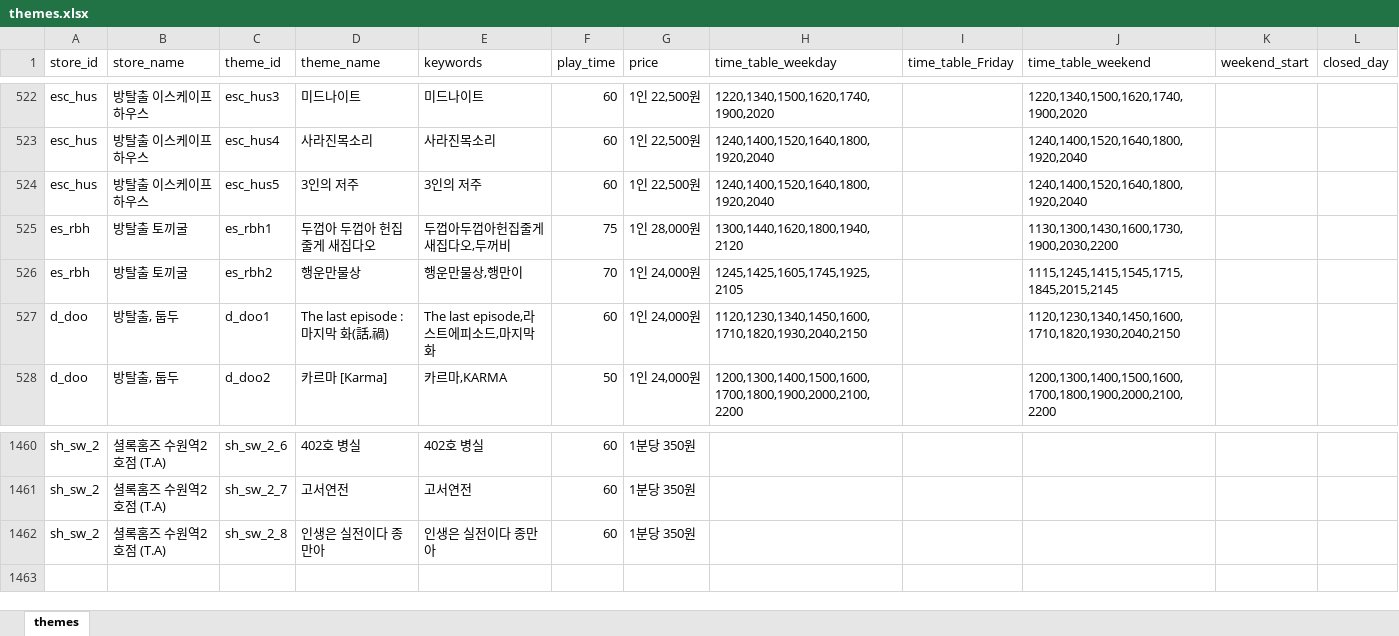
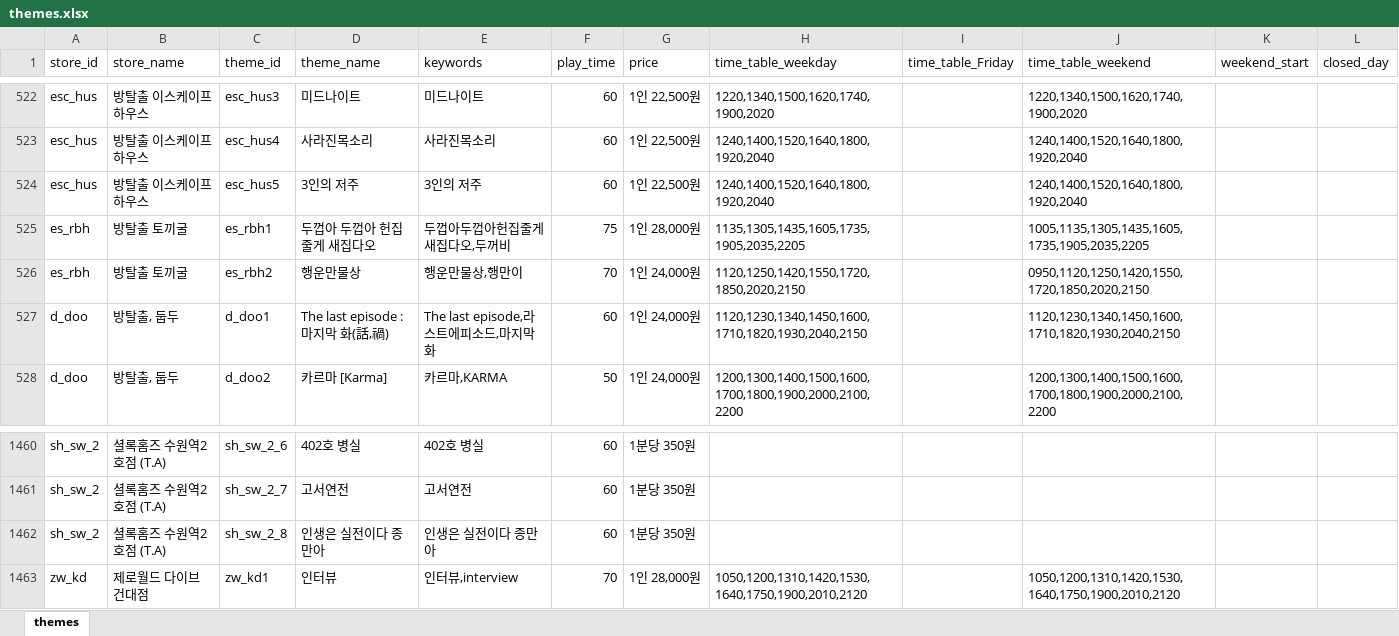
Before and after one commit to b0kt2a/BOKTEA_RSVN, an Excel workbook: themes.xlsx, sheet themes, drawn as a sheet; only a part is shown, gaps mark what is left out; values as stored, in another font and other column widths than the file's, no borders; the diff names each change by its address in the sheet, - before the commit and + after, or states it on an @@ line.

```diff
--- a/themes.xlsx (sheet themes)
+++ b/themes.xlsx (sheet themes)
-H525 (time_table_weekday): 1300,1440,1620,1800,1940,2120
+H525 (time_table_weekday): 1135,1305,1435,1605,1735,1905,2035,2205
-J525 (time_table_weekend): 1130,1300,1430,1600,1730,1900,2030,2200
+J525 (time_table_weekend): 1005,1135,1305,1435,1605,1735,1905,2035,2205
-H526 (time_table_weekday): 1245,1425,1605,1745,1925,2105
+H526 (time_table_weekday): 1120,1250,1420,1550,1720,1850,2020,2150
-J526 (time_table_weekend): 1115,1245,1415,1545,1715,1845,2015,2145
+J526 (time_table_weekend): 0950,1120,1250,1420,1550,1720,1850,2020,2150
+row 1463: zw_kd | 제로월드 다이브 건대점 | zw_kd1 | 인터뷰 | 인터뷰,interview | 70 | 1인 28,000원 | 1050,1200,1310,1420,1530,1640,1750,1900,2010,2120 |  | 1050,1200,1310,1420,1530,1640,1750,1900,2010,2120
```
Also changed, not shown: poster_compare.xlsx, store_compare.xlsx, 42 other files.
